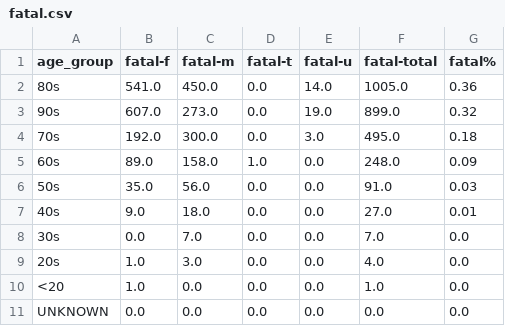
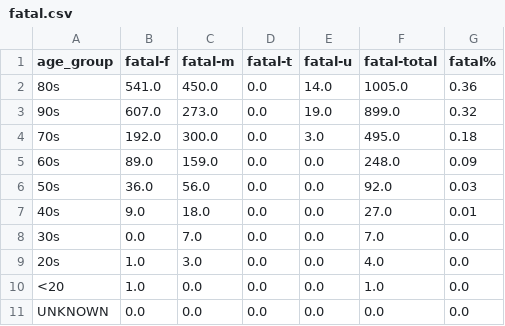
Before and after one commit to tamccullough/covon, a CSV file: datasets/2020/fatal.csv, drawn as a sheet.

```diff
--- a/datasets/2020/fatal.csv
+++ b/datasets/2020/fatal.csv
@@ -4,4 +4,4 @@ age_group,fatal-f,fatal-m,fatal-t,fatal-u,fatal-total,fatal%
 70s,192.0,300.0,0.0,3.0,495.0,0.18
-60s,89.0,158.0,1.0,0.0,248.0,0.09
-50s,35.0,56.0,0.0,0.0,91.0,0.03
+60s,89.0,159.0,0.0,0.0,248.0,0.09
+50s,36.0,56.0,0.0,0.0,92.0,0.03
 40s,9.0,18.0,0.0,0.0,27.0,0.01
```
Also changed, not shown: datasets/2020/on_cases.csv, 52 other files.
